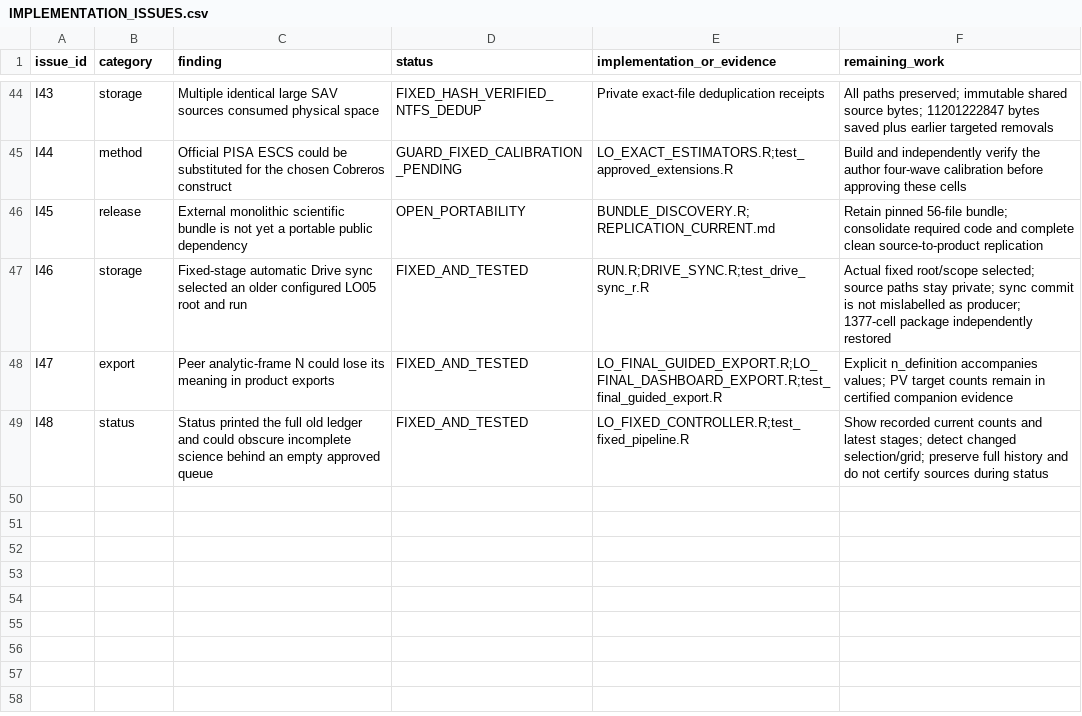
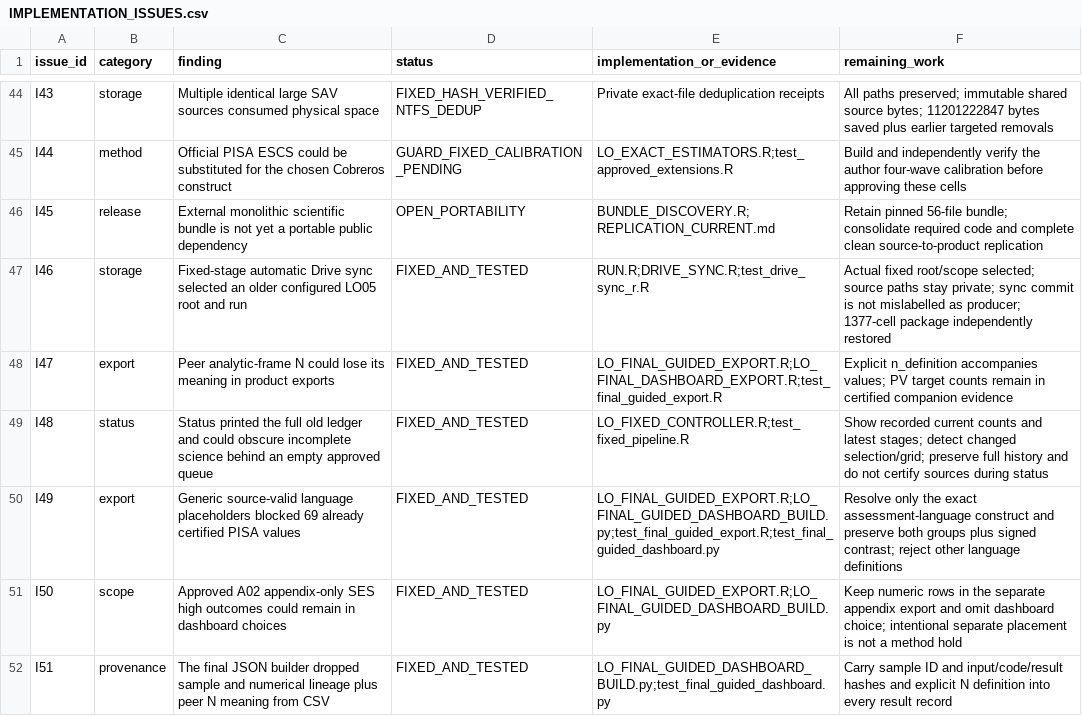
Before and after one commit to Netherlands-Opportunity-Lab/Learning-Outcomes, a CSV file: 06_pipeline/review_20261013/IMPLEMENTATION_ISSUES.csv, drawn as a sheet; only a part is shown, gaps mark what is left out; the diff names each change by its address in the sheet, - before the commit and + after, or states it on an @@ line.

Commit message:
Connect certified language figures, enforce appendix-only scope and preserve JSON provenance

```diff
--- a/06_pipeline/review_20261013/IMPLEMENTATION_ISSUES.csv
+++ b/06_pipeline/review_20261013/IMPLEMENTATION_ISSUES.csv
+row 50: I49 | export | Generic source-valid language placeholders blocked 69 already certified PISA values | FIXED_AND_TESTED | LO_FINAL_GUIDED_EXPORT.R;LO_FINAL_GUIDED_DASHBOARD_BUILD.py;test_final_guided_export.R;test_final_guided_dashboard.py | Resolve only the exact assessment-language construct and preserve both groups plus signed contrast; reject other language definitions
+row 51: I50 | scope | Approved A02 appendix-only SES high outcomes could remain in dashboard choices | FIXED_AND_TESTED | LO_FINAL_GUIDED_EXPORT.R;LO_FINAL_GUIDED_DASHBOARD_BUILD.py | Keep numeric rows in the separate appendix export and omit dashboard choice; intentional separate placement is not a method hold
+row 52: I51 | provenance | The final JSON builder dropped sample and numerical lineage plus peer N meaning from CSV | FIXED_AND_TESTED | LO_FINAL_GUIDED_DASHBOARD_BUILD.py;test_final_guided_dashboard.py | Carry sample ID and input/code/result hashes and explicit N definition into every result record
```
Also changed, not shown: 4 other files.
